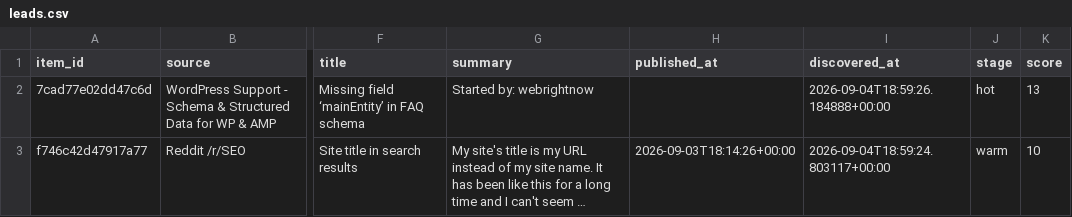
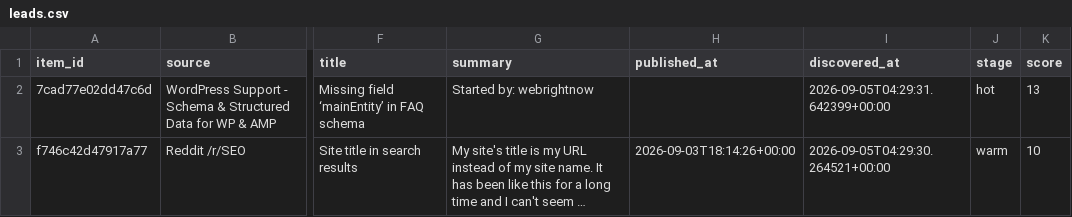
Before and after one commit to Giwaetti/Schema-radar-agent, a CSV file: data/leads.csv, drawn as a sheet; only a part is shown, gaps mark what is left out; long unchanged cells end in …; the diff covers the shown part only; the diff names each change by its address in the sheet, - before the commit and + after, or states it on an @@ line.

```diff
--- a/data/leads.csv
+++ b/data/leads.csv
-I2 (discovered_at): 2026-09-04T18:59:26.184888+00:00
+I2 (discovered_at): 2026-09-05T04:29:31.642399+00:00
-I3 (discovered_at): 2026-09-04T18:59:24.803117+00:00
+I3 (discovered_at): 2026-09-05T04:29:30.264521+00:00
```
Also changed, not shown: 1 removed row and 5 edited cells elsewhere in this file, data/sales_queue.csv, 4 other files.
